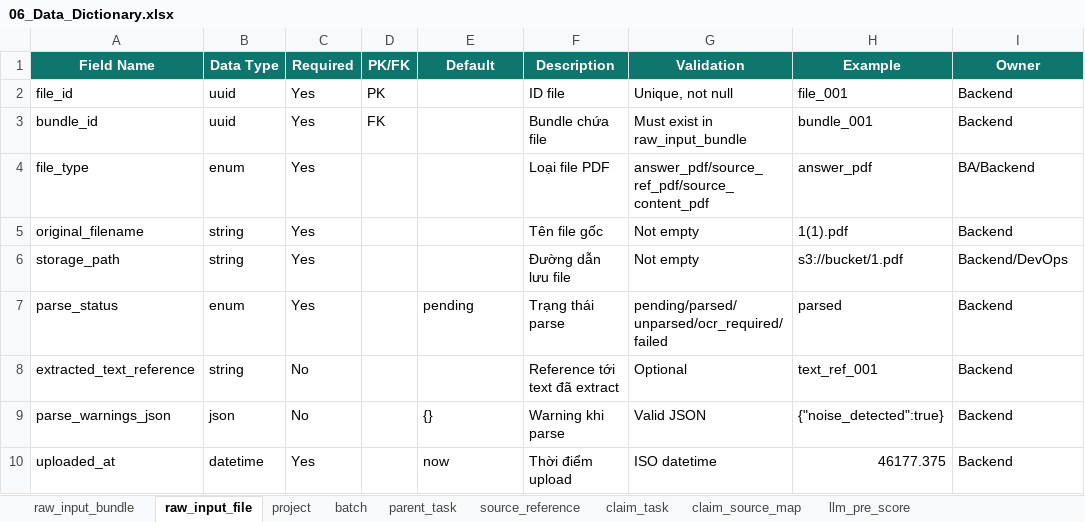
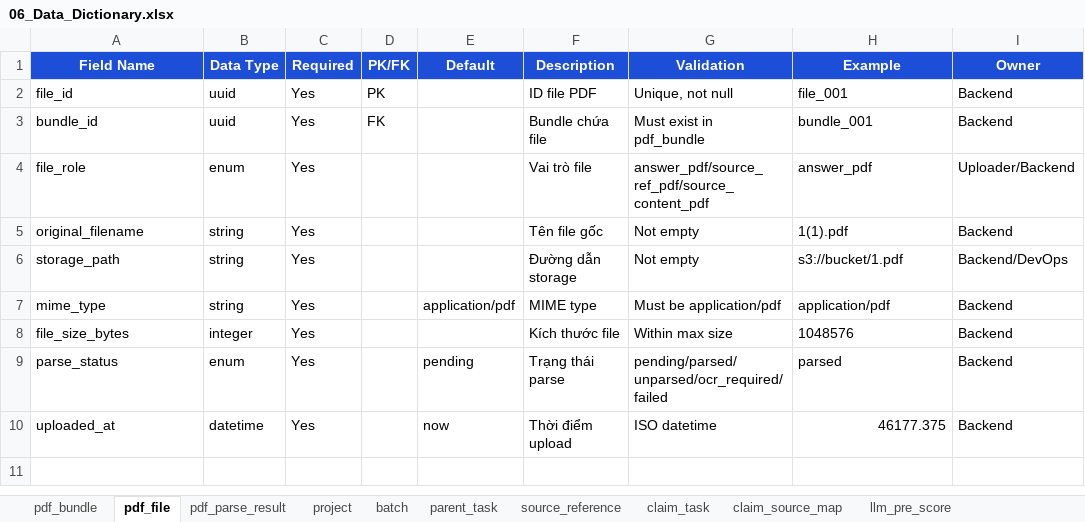
Before and after one commit to tuyetngth2558/ai_annotation_platform, an Excel workbook: docs/03_ba/dan/06_Data_Dictionary.xlsx, sheet pdf_file, drawn as a sheet; values as stored, in another font and other column widths than the file's, no borders; table styles not drawn; removed rows and columns are numbered as before the commit, all else as after; the diff names each change by its address in the sheet, - before the commit and + after, or states it on an @@ line.

Commit message:
Update dan docs: PDF-native MVP input, updated schemas, validation, risk notes

```diff
--- a/docs/03_ba/dan/06_Data_Dictionary.xlsx (sheet pdf_file)
+++ b/docs/03_ba/dan/06_Data_Dictionary.xlsx (sheet pdf_file)
-sheet tab: raw_input_bundle
+sheet tab: pdf_bundle
-sheet tab: raw_input_file
+sheet tab: pdf_file
+sheet tab: pdf_parse_result
-A1:I1 fill: #0F766E
+A1:I1 fill: #1D4ED8
-F2 (Description): ID file
+F2 (Description): ID file PDF
-G3 (Validation): Must exist in raw_input_bundle
+G3 (Validation): Must exist in pdf_bundle
-A4 (Field Name): file_type
+A4 (Field Name): file_role
-F4 (Description): Loại file PDF
+F4 (Description): Vai trò file
-I4 (Owner): BA/Backend
+I4 (Owner): Uploader/Backend
-F6 (Description): Đường dẫn lưu file
+F6 (Description): Đường dẫn storage
+row 7: mime_type | string | Yes |  | application/pdf | MIME type | Must be application/pdf | application/pdf | Backend
+row 8: file_size_bytes | integer | Yes |  |  | Kích thước file | Within max size | 1048576 | Backend
-row 8: extracted_text_reference | string | No |  |  | Reference tới text đã extract | Optional | text_ref_001 | Backend
-row 9: parse_warnings_json | json | No |  | {} | Warning khi parse | Valid JSON | {"noise_detected":true} | Backend
```
Also changed, not shown: sheet source_reference, sheet batch, sheet parent_task, sheet annotation_submission, sheet claim_task, sheet llm_pre_score, 9 more sheets, 10 other files.
